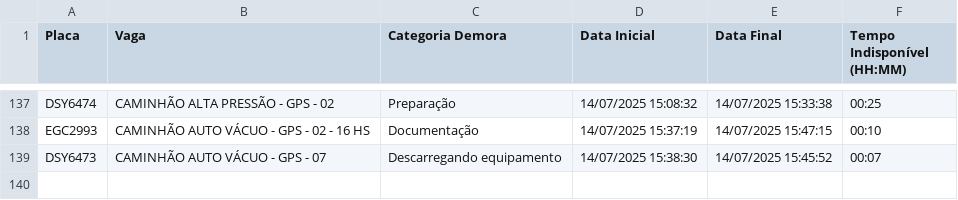
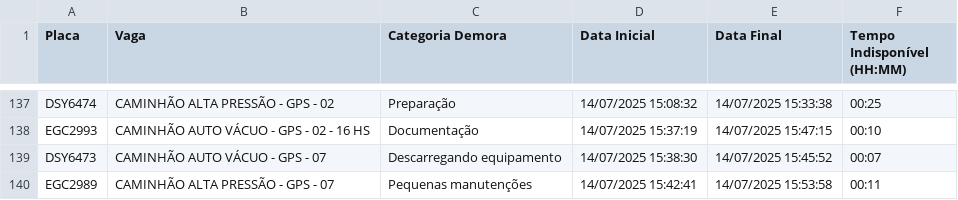
Before and after one commit to GrupoGps-Mecanizada/Banco-De-Dados, a CSV file: Apontamentos/apontamentos-atuais.csv, drawn as a sheet; only a part is shown, gaps mark what is left out; the diff names each change by its address in the sheet, - before the commit and + after, or states it on an @@ line.

Commit message:
🔄 Auto-refresh 64: 14/07/2025, 15:59:06 - 0 arquivos

```diff
--- a/Apontamentos/apontamentos-atuais.csv
+++ b/Apontamentos/apontamentos-atuais.csv
+row 140: EGC2989 | CAMINHÃO ALTA PRESSÃO - GPS - 07 | Pequenas manutenções | 14/07/2025 15:42:41 | 14/07/2025 15:53:58 | 00:11
```
